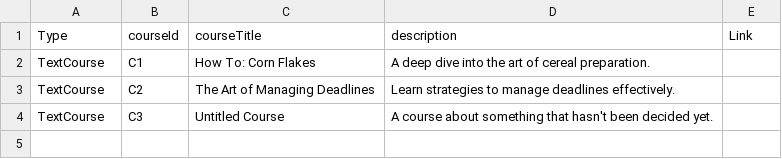
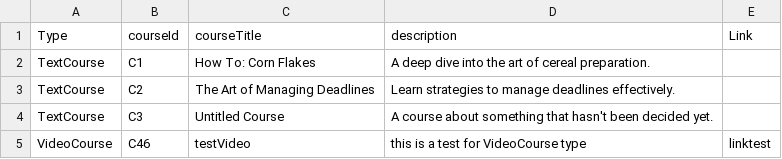
Before and after one commit to dizzydroid/ASU_JuniorProject, a CSV file: src/main/java/com/byteWise/filesystem/Courses.csv, drawn as a sheet; the diff names each change by its address in the sheet, - before the commit and + after, or states it on an @@ line.

```diff
--- a/src/main/java/com/byteWise/filesystem/Courses.csv
+++ b/src/main/java/com/byteWise/filesystem/Courses.csv
+row 5: VideoCourse | C46 | testVideo | this is a test for VideoCourse type | linktest
```
Also changed, not shown: src/main/java/com/byteWise/filesystem/Users.csv, 13 other files.
